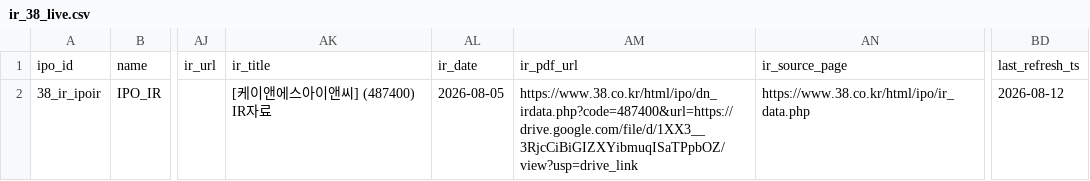
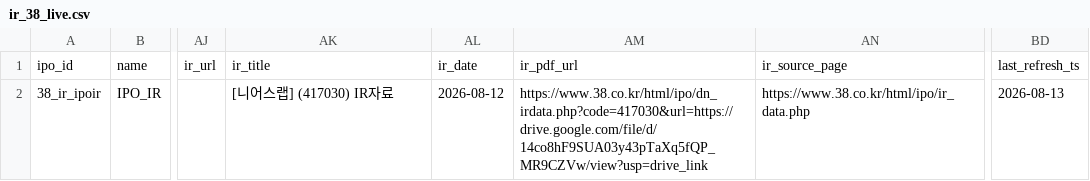
Before and after one commit to poet1004/offering_reminder, a CSV file: ipo_git/data/cache/ir_38_live.csv, drawn as a sheet; only a part is shown, gaps mark what is left out; the diff names each change by its address in the sheet, - before the commit and + after, or states it on an @@ line.

```diff
--- a/ipo_git/data/cache/ir_38_live.csv
+++ b/ipo_git/data/cache/ir_38_live.csv
-AK2: [케이앤에스아이앤씨] (487400) IR자료
+AK2: [니어스랩] (417030) IR자료
-AL2: 2026-08-05
+AL2: 2026-08-12
-AM2: https://www.38.co.kr/html/ipo/dn_irdata.php?code=487400&url=https://drive.google.com/file/d/1XX3__3RjcCiBiGIZXYibmuqISaTPpbOZ/view?usp=drive_link
+AM2: https://www.38.co.kr/html/ipo/dn_irdata.php?code=417030&url=https://drive.google.com/file/d/14co8hF9SUA03y43pTaXq5fQP_MR9CZVw/view?usp=drive_link
-BD2: 2026-08-12
+BD2: 2026-08-13
```
Also changed, not shown: ipo_git/data/cache/kind_corp_download_live.csv, ipo_git/data/cache/public_quotes_latest.csv, 26 other files.
